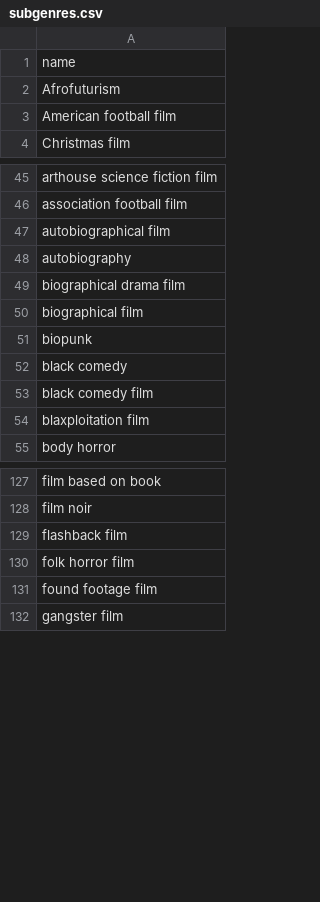
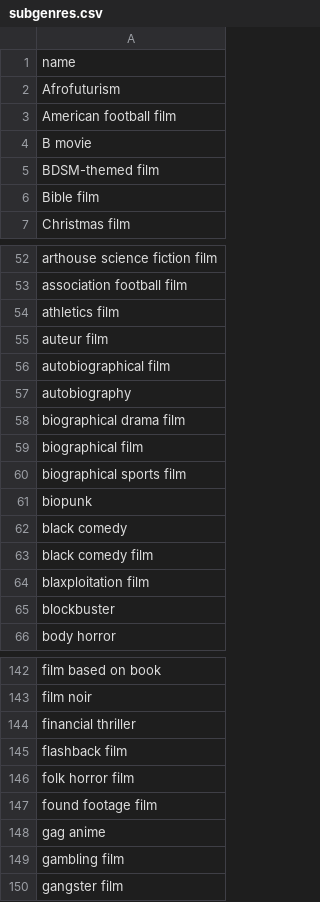
Before and after one commit to ScottGuthart/movietable, a CSV file: seed/subgenres.csv, drawn as a sheet; only a part is shown, gaps mark what is left out; the diff covers the shown part only; the diff names each change by its address in the sheet, - before the commit and + after, or states it on an @@ line.

```diff
--- a/seed/subgenres.csv
+++ b/seed/subgenres.csv
+row 4: B movie
+row 5: BDSM-themed film
+row 6: Bible film
+row 54: athletics film
+row 55: auteur film
+row 60: biographical sports film
+row 65: blockbuster
+row 144: financial thriller
+row 148: gag anime
+row 149: gambling film
```
Also changed, not shown: 22 added rows elsewhere in this file, seed/providers.csv, 18 other files.
